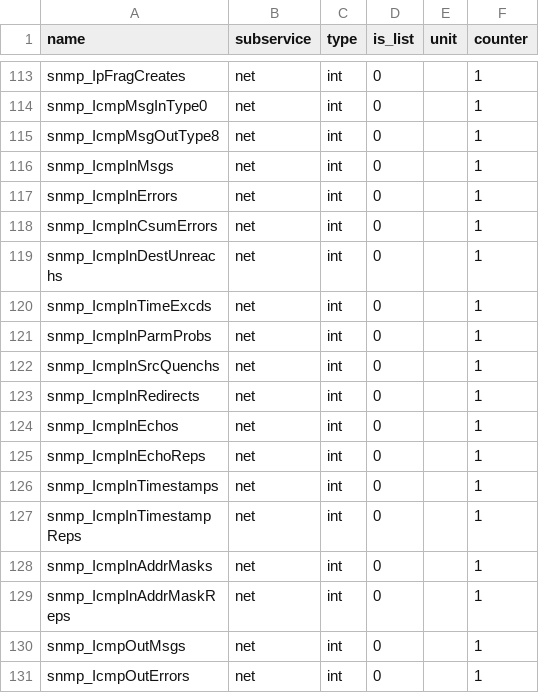
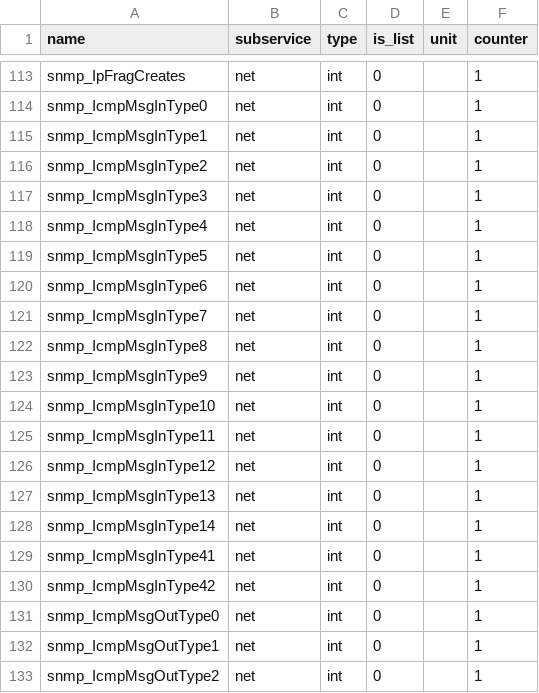
Before and after one commit to Advanced-Observability/dxagent, a CSV file: res/metrics.csv, drawn as a sheet; only a part is shown, gaps mark what is left out; the shorter side is filled out with more unchanged rows; the diff covers the shown part only.

Commit message:
robustness to new snmp metrics

```diff
--- a/res/metrics.csv
+++ b/res/metrics.csv
@@ -114 +114,20 @@ snmp_IpFragCreates,net,int,0,,1,
 snmp_IcmpMsgInType0,net,int,0,,1,
+snmp_IcmpMsgInType1,net,int,0,,1,
+snmp_IcmpMsgInType2,net,int,0,,1,
+snmp_IcmpMsgInType3,net,int,0,,1,
+snmp_IcmpMsgInType4,net,int,0,,1,
+snmp_IcmpMsgInType5,net,int,0,,1,
+snmp_IcmpMsgInType6,net,int,0,,1,
+snmp_IcmpMsgInType7,net,int,0,,1,
+snmp_IcmpMsgInType8,net,int,0,,1,
+snmp_IcmpMsgInType9,net,int,0,,1,
+snmp_IcmpMsgInType10,net,int,0,,1,
+snmp_IcmpMsgInType11,net,int,0,,1,
+snmp_IcmpMsgInType12,net,int,0,,1,
+snmp_IcmpMsgInType13,net,int,0,,1,
+snmp_IcmpMsgInType14,net,int,0,,1,
+snmp_IcmpMsgInType41,net,int,0,,1,
+snmp_IcmpMsgInType42,net,int,0,,1,
+snmp_IcmpMsgOutType0,net,int,0,,1,
+snmp_IcmpMsgOutType1,net,int,0,,1,
+snmp_IcmpMsgOutType2,net,int,0,,1,
```
Also changed, not shown: 12 added rows and 1 moved row elsewhere in this file, 1 other file.
